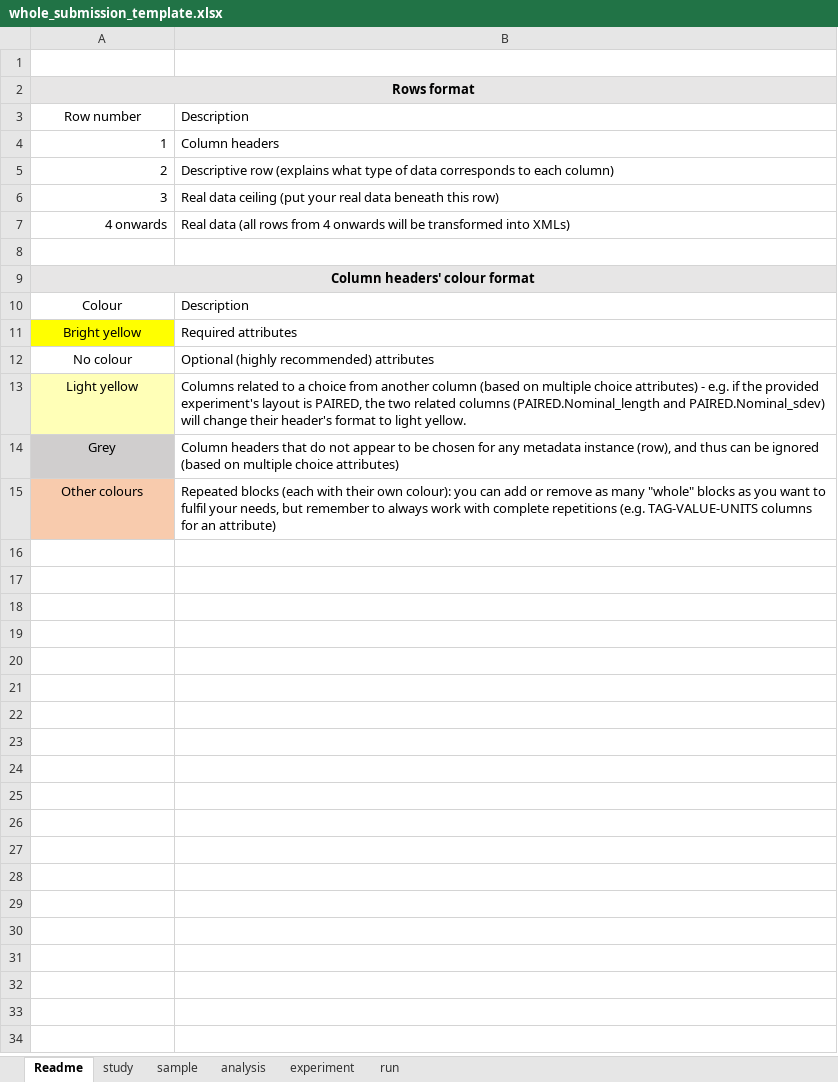
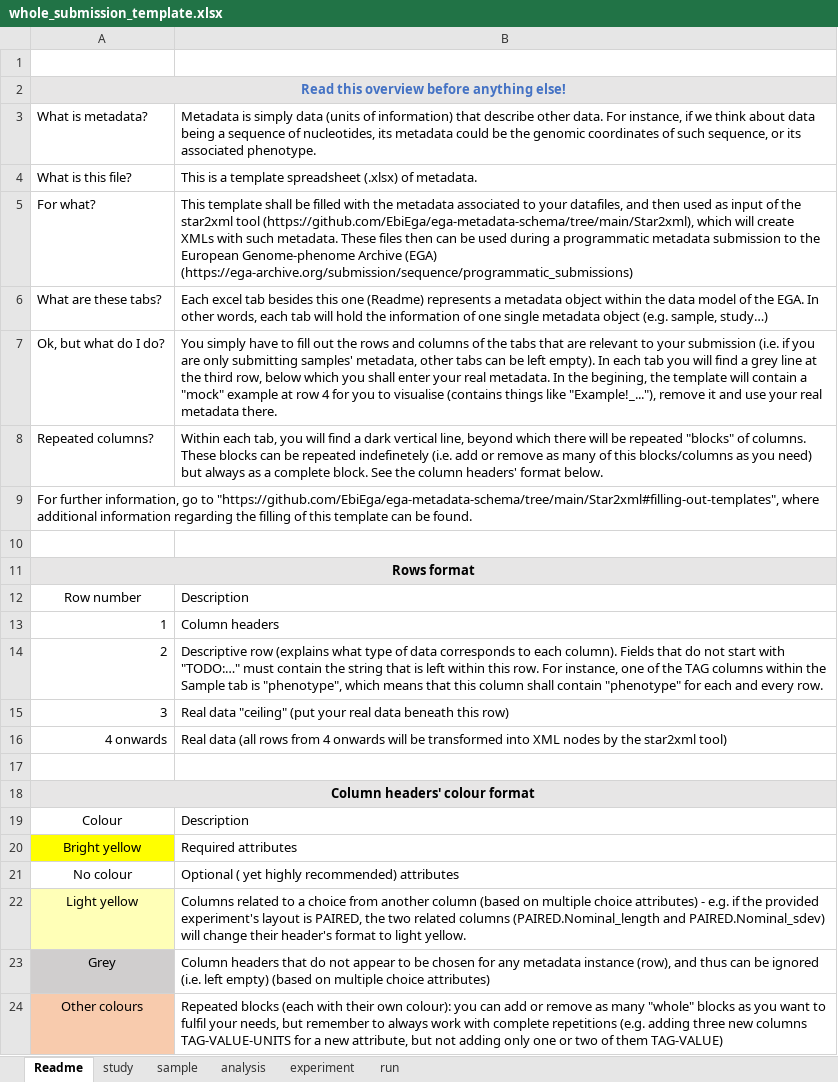
Before and after one commit to EbiEga/ega-metadata-schema, an Excel workbook: templates/sequence-based-metadata/whole_submission_template.xlsx, sheet Readme, drawn as a sheet; values as stored, in another font and other column widths than the file's, no borders; addresses are those after the commit; the diff names each change by its address in the sheet, - before the commit and + after, or states it on an @@ line.

Commit message:
EE-1836 Edited the readme within the whole_submission_template.xlsx      to add a wider description.

```diff
--- a/templates/sequence-based-metadata/whole_submission_template.xlsx (sheet Readme)
+++ b/templates/sequence-based-metadata/whole_submission_template.xlsx (sheet Readme)
+row 2: Read this overview before anything else!
+row 3: What is metadata? | Metadata is simply data (units of information) that describe other data. For instance, if we think about data being a sequence of nucleotides, its metadata could be the genomic coordinates of such sequence, or its associated phenotype.
+row 4: What is this file? | This is a template spreadsheet (.xlsx) of metadata.
+row 5: For what? | This template shall be filled with the metadata associated to your datafiles, and then used as input of the star2xml tool (https://github.com/EbiEga/ega-metadata-schema/tree/main/Star2xml), which will create XMLs with such metadata. These files then can be used during a programmatic metadata submission to the European Genome-phenome Archive (EGA) (https://ega-archive.org/submission/sequence/programmatic_submissions)
+row 6: What are these tabs? | Each excel tab besides this one (Readme) represents a metadata object within the data model of the EGA. In other words, each tab will hold the information of one single metadata object (e.g. sample, study…)
+row 7: Ok, but what do I do? | You simply have to fill out the rows and columns of the tabs that are relevant to your submission (i.e. if you are only submitting samples' metadata, other tabs can be left empty). In each tab you will find a grey line at the third row, below which you shall enter your real metadata. In the begining, the template will contain a "mock" example at row 4 for you to visualise (contains things like "Example!_..."), remove it and use your real metadata there.
+row 8: Repeated columns? | Within each tab, you will find a dark vertical line, beyond which there will be repeated "blocks" of columns. These blocks can be repeated indefinetely (i.e. add or remove as many of this blocks/columns as you need) but always as a complete block. See the column headers' format below.
+row 9: For further information, go to "https://github.com/EbiEga/ega-metadata-schema/tree/main/Star2xml#filling-out-templates", where additional information regarding the filling of this template can be found.
+row 10: (empty)
-B14: …to each column)
+B14: …to each column). Fields that do not start with "TODO:…" must contain the string that is left within this row. For instance, one of the TAG columns within the Sample tab is "phenotype", which means that this column shall contain "phenotype" for each and every row.
-B15: Real data ceiling (put your…
+B15: Real data "ceiling" (put your…
-B16: …transformed into XMLs)
+B16: …transformed into XML nodes by the star2xml tool)
-B21: Optional (highly recommended) attributes
+B21: Optional ( yet highly recommended) attributes
-B23: …be ignored (based on…
+B23: …be ignored (i.e. left empty) (based on…
-B24: …repetitions (e.g. TAG-VALUE-UNITS columns for an attribute)
+B24: …repetitions (e.g. adding three new columns TAG-VALUE-UNITS for a new attribute, but not adding only one or two of them TAG-VALUE)
```
